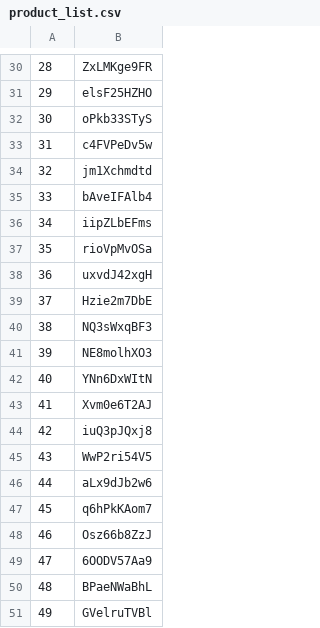
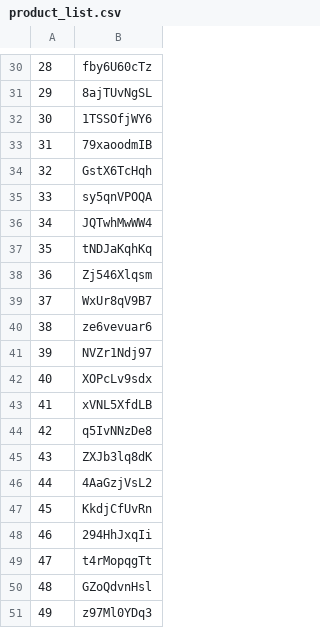
Before and after one commit to pyprogrammerblog/RecomSystem, a CSV file: BasedOnCollFilt/product_list.csv, drawn as a sheet; only a part is shown, gaps mark what is left out; the diff covers the shown part only; the diff names each change by its address in the sheet, - before the commit and + after, or states it on an @@ line.

```diff
--- a/BasedOnCollFilt/product_list.csv
+++ b/BasedOnCollFilt/product_list.csv
-B30: ZxLMKge9FR
+B30: fby6U60cTz
-B31: elsF25HZHO
+B31: 8ajTUvNgSL
-B32: oPkb33STyS
+B32: 1TSSOfjWY6
-B33: c4FVPeDv5w
+B33: 79xaoodmIB
-B34: jm1Xchmdtd
+B34: GstX6TcHqh
-B35: bAveIFAlb4
+B35: sy5qnVPOQA
-B36: iipZLbEFms
+B36: JQTwhMwWW4
-B37: rioVpMvOSa
+B37: tNDJaKqhKq
-B38: uxvdJ42xgH
+B38: Zj546Xlqsm
-B39: Hzie2m7DbE
+B39: WxUr8qV9B7
-B40: NQ3sWxqBF3
+B40: ze6vevuar6
-B41: NE8molhXO3
+B41: NVZr1Ndj97
-B42: YNn6DxWItN
+B42: XOPcLv9sdx
-B43: Xvm0e6T2AJ
+B43: xVNL5XfdLB
-B44: iuQ3pJQxj8
+B44: q5IvNNzDe8
-B45: WwP2ri54V5
+B45: ZXJb3lq8dK
-B46: aLx9dJb2w6
+B46: 4AaGzjVsL2
-B47: q6hPkKAom7
+B47: KkdjCfUvRn
-B48: Osz66b8ZzJ
+B48: 294HhJxqIi
-B49: 6OODV57Aa9
+B49: t4rMopqgTt
-B50: BPaeNWaBhL
+B50: GZoQdvnHsl
-B51: GVelruTVBl
+B51: z97Ml0YDq3
```
Also changed, not shown: 28 edited cells elsewhere in this file, BasedOnCollFilt/product_ratings.csv, BasedOnCorr/product_list.csv, 12 other files.
